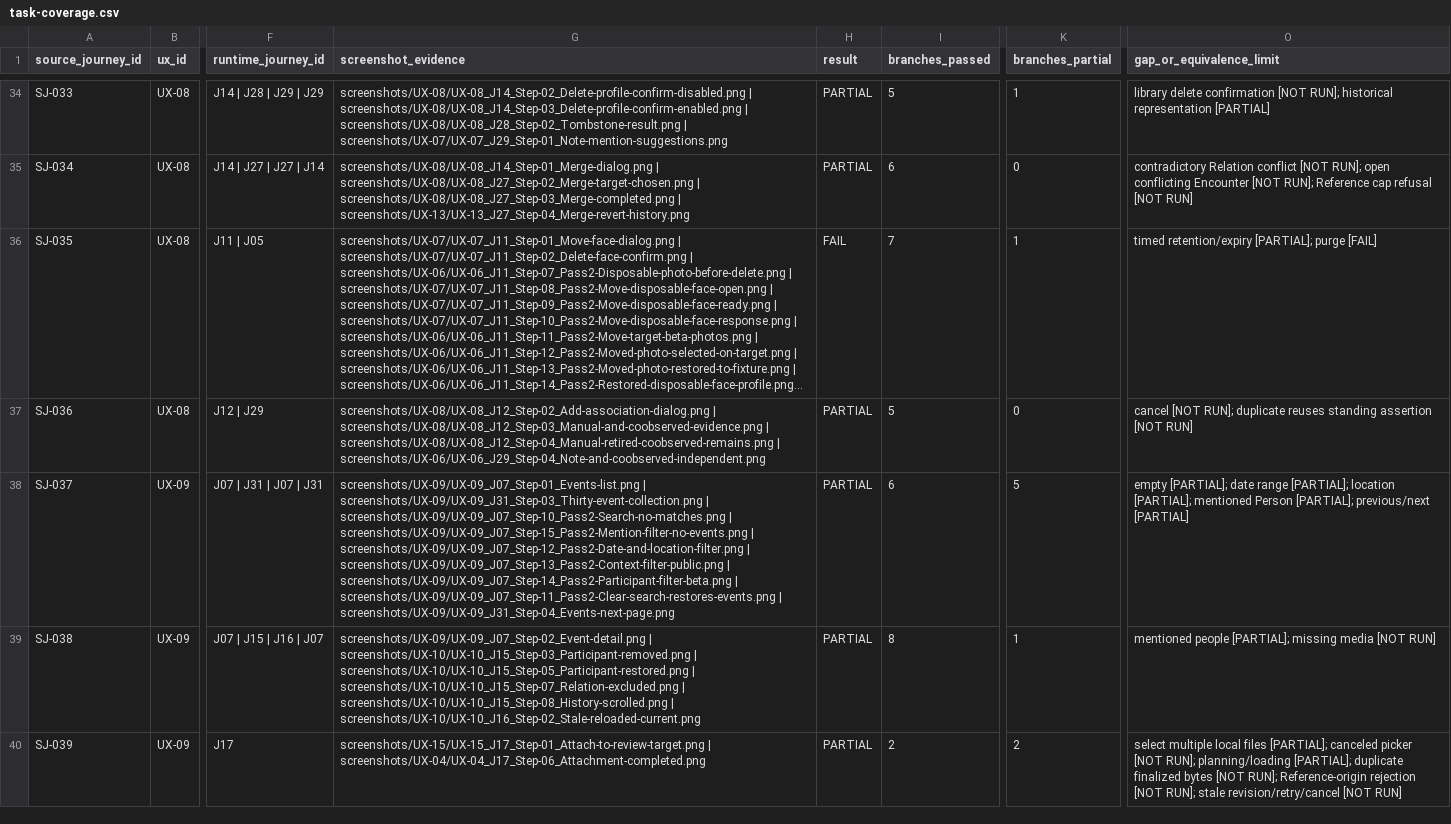
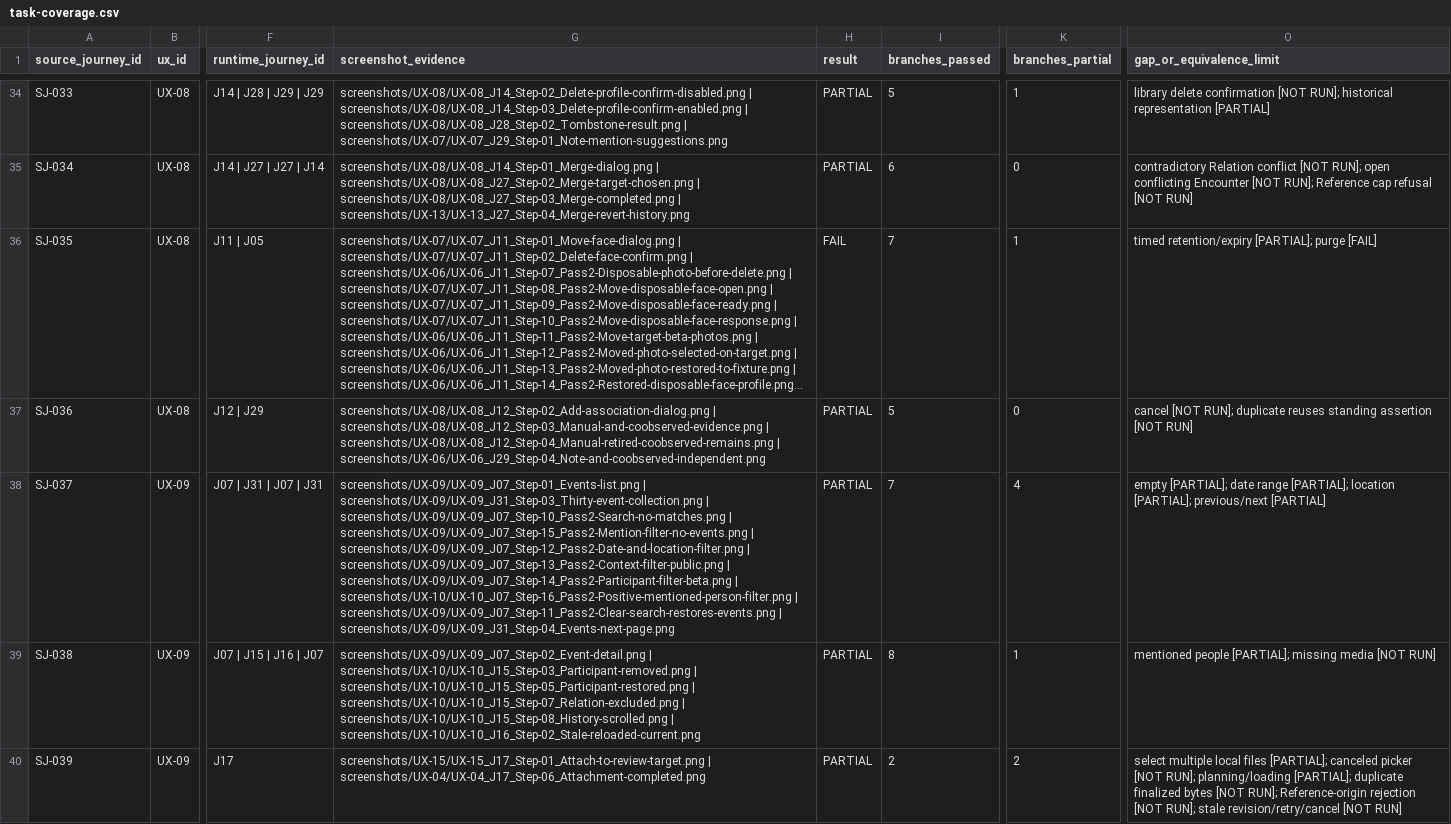
Before and after one commit to suraj-singh12/sentri-face-edge, a CSV file: audit-results/issue-6/task-coverage.csv, drawn as a sheet; only a part is shown, gaps mark what is left out; long unchanged cells end in …; the diff covers the shown part only; the diff names each change by its address in the sheet, - before the commit and + after, or states it on an @@ line.

```diff
--- a/audit-results/issue-6/task-coverage.csv
+++ b/audit-results/issue-6/task-coverage.csv
-G38 (screenshot_evidence): …screenshots/UX-09/UX-09_J07_Step-14_Pass2-Participant-filter-beta.png | screenshots/UX-09/UX-09_J07_Step-11_Pass2-Clear-search-restores-events.png |…
+G38 (screenshot_evidence): …screenshots/UX-09/UX-09_J07_Step-14_Pass2-Participant-filter-beta.png | screenshots/UX-10/UX-10_J07_Step-16_Pass2-Positive-mentioned-person-filter.png | screenshots/UX-09/UX-09_J07_Step-11_Pass2-Clear-search-restores-events.png |…
-I38 (branches_passed): 6
+I38 (branches_passed): 7
-K38 (branches_partial): 5
+K38 (branches_partial): 4
-O38 (gap_or_equivalence_limit): …location [PARTIAL]; mentioned Person [PARTIAL]; previous/next [PARTIAL]
+O38 (gap_or_equivalence_limit): …location [PARTIAL]; previous/next [PARTIAL]
```
Also changed, not shown: 29 edited cells elsewhere in this file, audit-results/issue-6/branch-coverage.csv, audit-results/issue-6/captured-overlays.csv, 57 other files.
